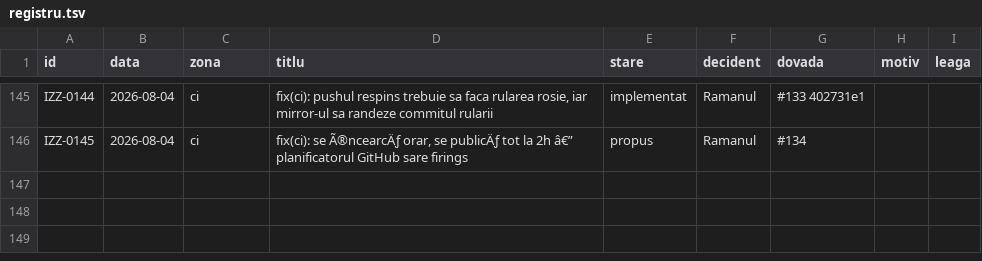
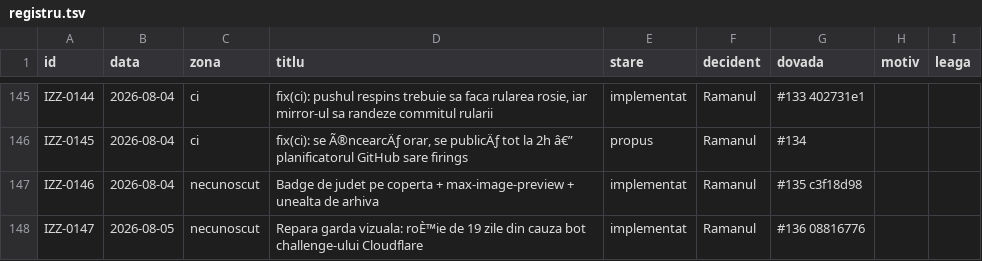
Before and after one commit to Ramanul/izz-ro, a TSV file: specs/registru.tsv, drawn as a sheet; only a part is shown, gaps mark what is left out.

Commit message:
chore(registru): sync PR-uri (#135, #136)

```diff
--- a/specs/registru.tsv
+++ b/specs/registru.tsv
@@ -146 +146,3 @@ IZZ-0144	2026-08-04	ci	fix(ci): pushul respins trebuie sa faca rularea rosie, ia
 IZZ-0145	2026-08-04	ci	fix(ci): se Ã®ncearcÄƒ orar, se publicÄƒ tot la 2h â€” planificatorul GitHub sare firings	propus	Ramanul	#134		
+IZZ-0146	2026-08-04	necunoscut	Badge de judet pe coperta + max-image-preview + unealta de arhiva	implementat	Ramanul	#135 c3f18d98		
+IZZ-0147	2026-08-05	necunoscut	Repara garda vizuala: roÈ™ie de 19 zile din cauza bot challenge-ului Cloudflare	implementat	Ramanul	#136 08816776		
```
